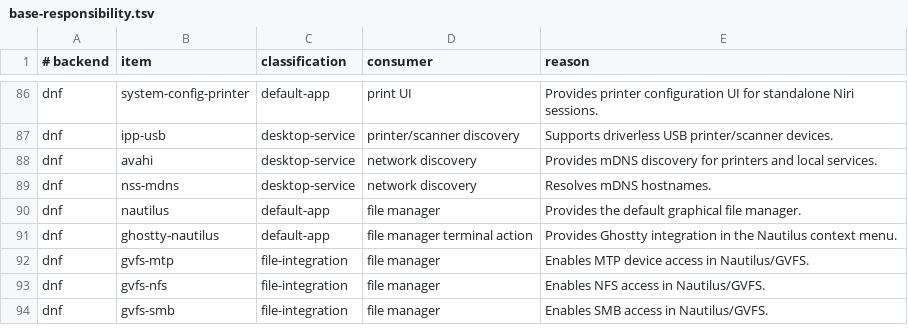
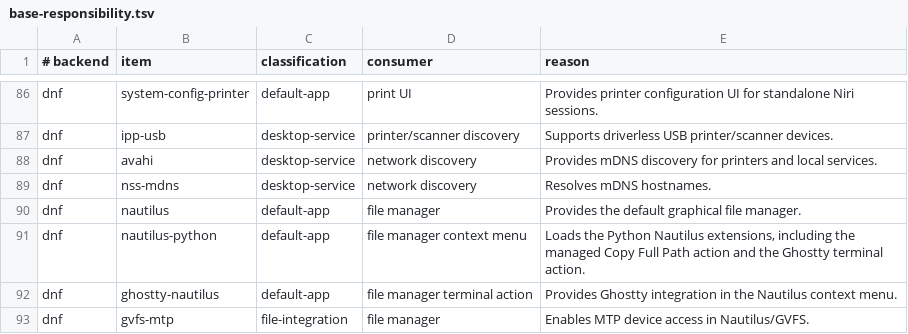
Before and after one commit to bgmulinari/zz-fedora, a TSV file: config/base-responsibility.tsv, drawn as a sheet; only a part is shown, gaps mark what is left out; the shorter side is filled out with more unchanged rows; the diff names each change by its address in the sheet, - before the commit and + after, or states it on an @@ line.

```diff
--- a/config/base-responsibility.tsv
+++ b/config/base-responsibility.tsv
+row 91: dnf | nautilus-python | default-app | file manager context menu | Loads the Python Nautilus extensions, including the managed Copy Full Path action and the Ghostty terminal action.
```
Also changed, not shown: config/managed-config.tsv, 4 other files.
